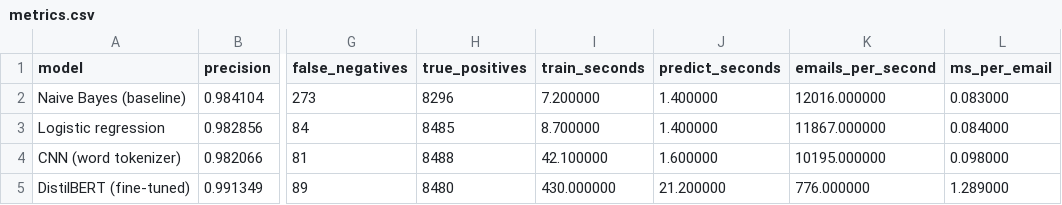
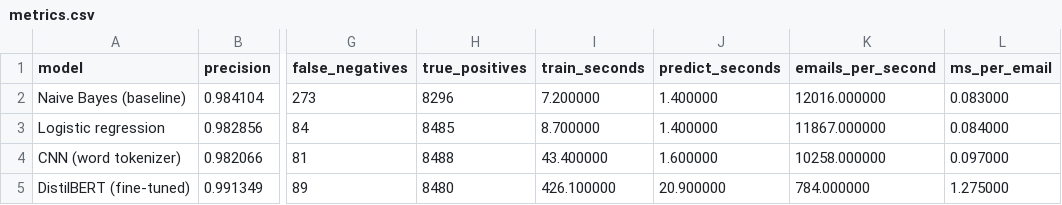
Before and after one commit to HamzaTayarVolAi/aiops-phishing-detection, a CSV file: results/metrics.csv, drawn as a sheet; only a part is shown, gaps mark what is left out; the diff names each change by its address in the sheet, - before the commit and + after, or states it on an @@ line.

Commit message:
Update results with GPU runs, shared MLflow

```diff
--- a/results/metrics.csv
+++ b/results/metrics.csv
-I4 (train_seconds): 42.100000
+I4 (train_seconds): 43.400000
-K4 (emails_per_second): 10195.000000
+K4 (emails_per_second): 10258.000000
-L4 (ms_per_email): 0.098000
+L4 (ms_per_email): 0.097000
-I5 (train_seconds): 430.000000
+I5 (train_seconds): 426.100000
-J5 (predict_seconds): 21.200000
+J5 (predict_seconds): 20.900000
-K5 (emails_per_second): 776.000000
+K5 (emails_per_second): 784.000000
-L5 (ms_per_email): 1.289000
+L5 (ms_per_email): 1.275000
```
Also changed, not shown: 1 other file.
